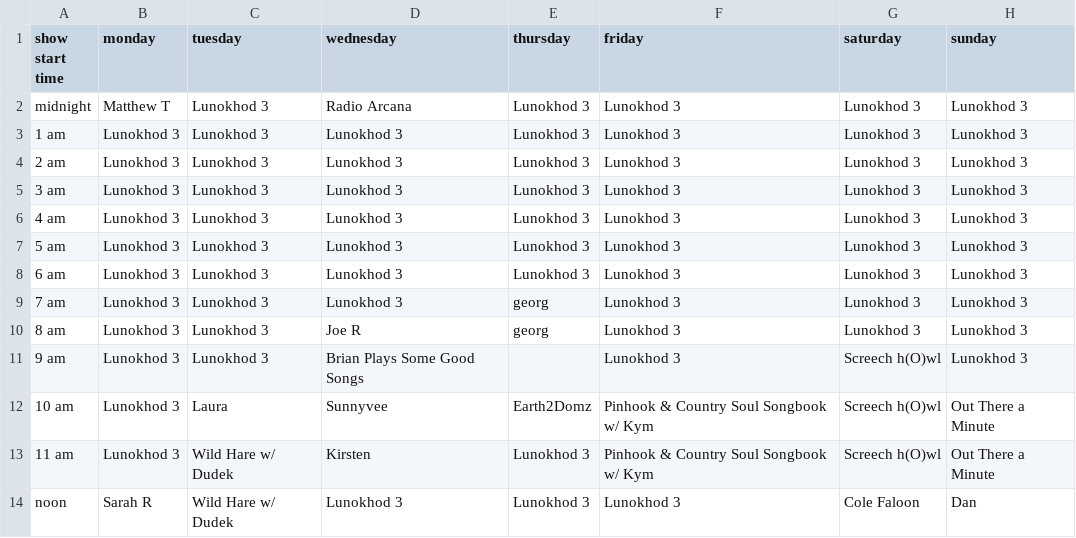
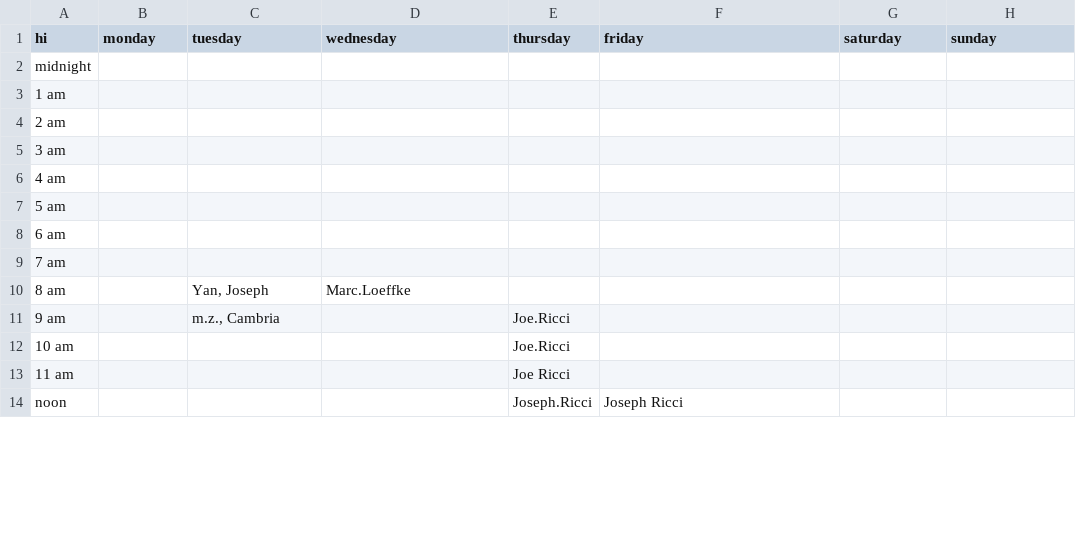
Before and after one commit to landmarco/wxdnew, a CSV file: public/uploads/schedule.csv, drawn as a sheet; only a part is shown; the diff covers the shown part only.

```diff
--- a/public/uploads/schedule.csv
+++ b/public/uploads/schedule.csv
@@ -1,14 +1,14 @@
-show start time,monday,tuesday,wednesday,thursday,friday,saturday,sunday
-midnight,Matthew T,Lunokhod 3,Radio Arcana,Lunokhod 3,Lunokhod 3,Lunokhod 3,Lunokhod 3
-1 am,Lunokhod 3,Lunokhod 3,Lunokhod 3,Lunokhod 3,Lunokhod 3,Lunokhod 3,Lunokhod 3
-2 am,Lunokhod 3,Lunokhod 3,Lunokhod 3,Lunokhod 3,Lunokhod 3,Lunokhod 3,Lunokhod 3
-3 am,Lunokhod 3,Lunokhod 3,Lunokhod 3,Lunokhod 3,Lunokhod 3,Lunokhod 3,Lunokhod 3
-4 am,Lunokhod 3,Lunokhod 3,Lunokhod 3,Lunokhod 3,Lunokhod 3,Lunokhod 3,Lunokhod 3
-5 am,Lunokhod 3,Lunokhod 3,Lunokhod 3,Lunokhod 3,Lunokhod 3,Lunokhod 3,Lunokhod 3
-6 am,Lunokhod 3,Lunokhod 3,Lunokhod 3,Lunokhod 3,Lunokhod 3,Lunokhod 3,Lunokhod 3
-7 am,Lunokhod 3,Lunokhod 3,Lunokhod 3,georg,Lunokhod 3,Lunokhod 3,Lunokhod 3
-8 am,Lunokhod 3,Lunokhod 3,Joe R,georg,Lunokhod 3,Lunokhod 3,Lunokhod 3
-9 am,Lunokhod 3,Lunokhod 3,Brian Plays Some Good Songs,,Lunokhod 3,Screech h(O)wl,Lunokhod 3
-10 am,Lunokhod 3,Laura,Sunnyvee,Earth2Domz,Pinhook & Country Soul Songbook w/ Kym,Screech h(O)wl,Out There a Minute
-11 am,Lunokhod 3,Wild Hare w/ Dudek,Kirsten,Lunokhod 3,Pinhook & Country Soul Songbook w/ Kym,Screech h(O)wl,Out There a Minute
-noon,Sarah R,Wild Hare w/ Dudek,Lunokhod 3,Lunokhod 3,Lunokhod 3,Cole Faloon,Dan
+hi,monday,tuesday,wednesday,thursday,friday,saturday,sunday
+midnight,,,,,,,
+1 am,,,,,,,
+2 am,,,,,,,
+3 am,,,,,,,
+4 am,,,,,,,
+5 am,,,,,,,
+6 am,,,,,,,
+7 am,,,,,,,
+8 am,,"Yan, Joseph",Marc.Loeffke,,,,
+9 am,,"m.z., Cambria",,Joe.Ricci,,,
+10 am,,,,Joe.Ricci,,,
+11 am,,,,Joe Ricci,,,
+noon,,,,Joseph.Ricci,Joseph Ricci,,
```
Also changed, not shown: 77 edited cells elsewhere in this file, 2 other files.
